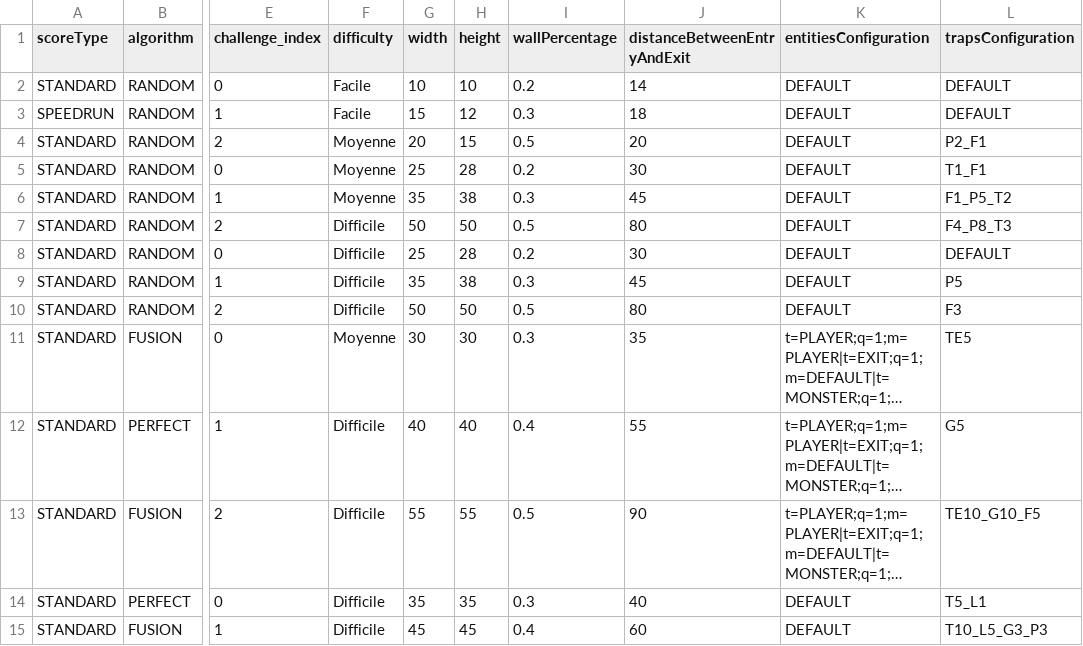
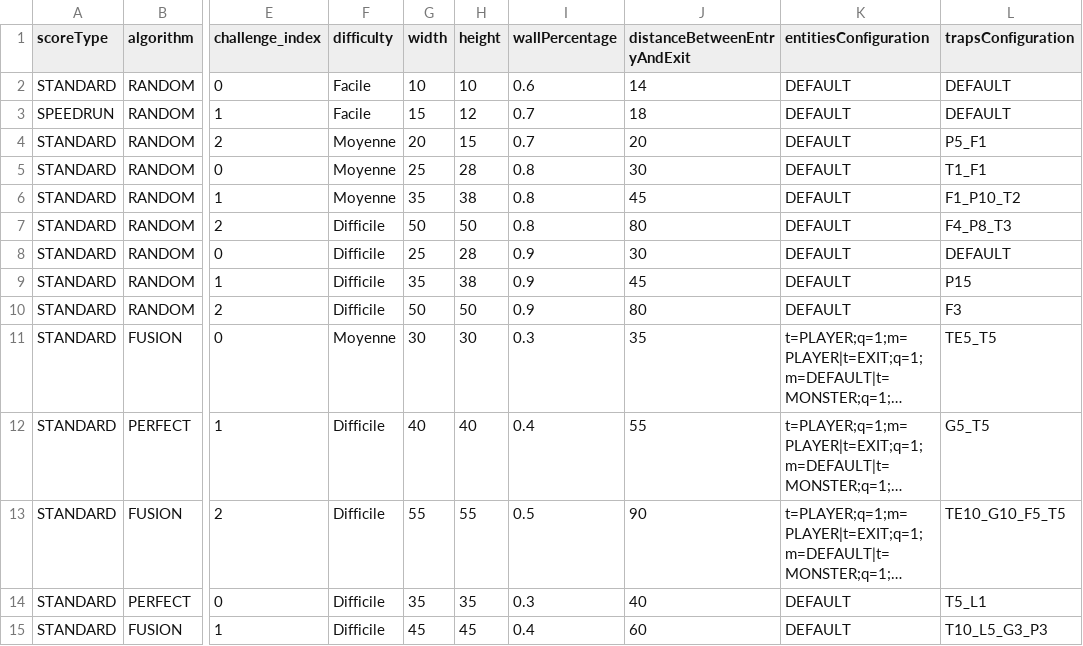
Before and after one commit to blavogiez/developpement-modulab-Semestre3, a CSV file: labyrinth/res/default_progression.csv, drawn as a sheet; only a part is shown, gaps mark what is left out; long unchanged cells end in …; the diff names each change by its address in the sheet, - before the commit and + after, or states it on an @@ line.

Commit message:
modification de rendu

```diff
--- a/labyrinth/res/default_progression.csv
+++ b/labyrinth/res/default_progression.csv
-I2 (wallPercentage): 0.2
+I2 (wallPercentage): 0.6
-I3 (wallPercentage): 0.3
+I3 (wallPercentage): 0.7
-I4 (wallPercentage): 0.5
+I4 (wallPercentage): 0.7
-L4 (trapsConfiguration): P2_F1
+L4 (trapsConfiguration): P5_F1
-I5 (wallPercentage): 0.2
+I5 (wallPercentage): 0.8
-I6 (wallPercentage): 0.3
+I6 (wallPercentage): 0.8
-L6 (trapsConfiguration): F1_P5_T2
+L6 (trapsConfiguration): F1_P10_T2
-I7 (wallPercentage): 0.5
+I7 (wallPercentage): 0.8
-I8 (wallPercentage): 0.2
+I8 (wallPercentage): 0.9
-I9 (wallPercentage): 0.3
+I9 (wallPercentage): 0.9
-L9 (trapsConfiguration): P5
+L9 (trapsConfiguration): P15
-I10 (wallPercentage): 0.5
+I10 (wallPercentage): 0.9
-L11 (trapsConfiguration): TE5
+L11 (trapsConfiguration): TE5_T5
-L12 (trapsConfiguration): G5
+L12 (trapsConfiguration): G5_T5
-L13 (trapsConfiguration): TE10_G10_F5
+L13 (trapsConfiguration): TE10_G10_F5_T5
```
